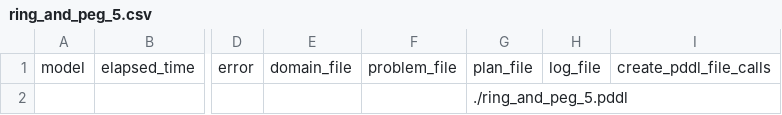
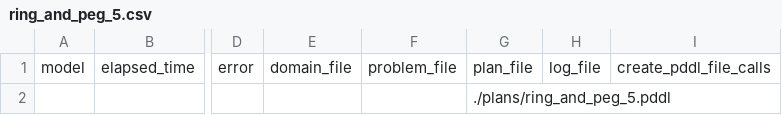
Before and after one commit to vDawgg/surgical-pddl-sim, a CSV file: results/ring_and_peg_5.csv, drawn as a sheet; only a part is shown, gaps mark what is left out; the diff names each change by its address in the sheet, - before the commit and + after, or states it on an @@ line.

```diff
--- a/results/ring_and_peg_5.csv
+++ b/results/ring_and_peg_5.csv
-G2: ./ring_and_peg_5.pddl
+G2: ./plans/ring_and_peg_5.pddl
```
Also changed, not shown: results/needle_transfer_2.csv, results/ring_and_peg_3.csv, 4 other files.
